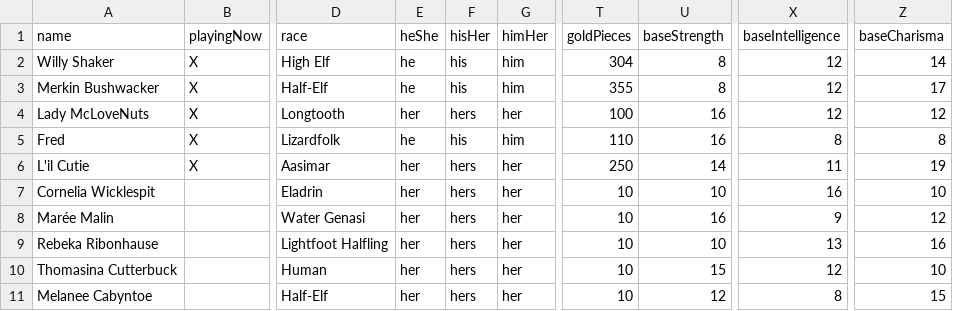
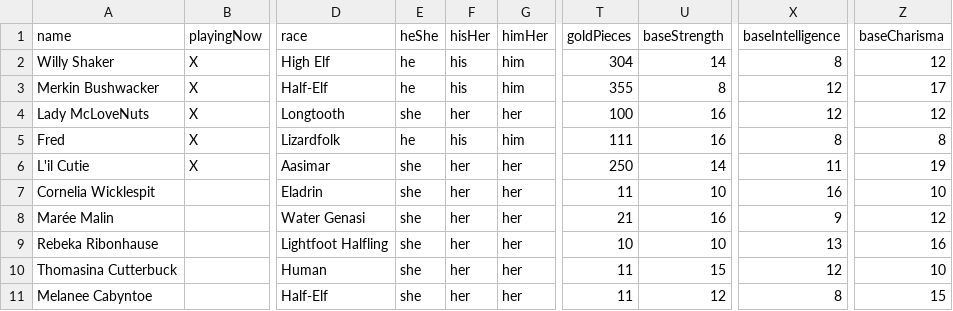
Before and after one commit to MillerMark/MrAnnouncerBot, a CSV file: DndCore/Data/DnD - Players.csv, drawn as a sheet; only a part is shown, gaps mark what is left out; the diff names each change by its address in the sheet, - before the commit and + after, or states it on an @@ line.

```diff
--- a/DndCore/Data/DnD - Players.csv
+++ b/DndCore/Data/DnD - Players.csv
-U2 (baseStrength): 8
+U2 (baseStrength): 14
-X2 (baseIntelligence): 12
+X2 (baseIntelligence): 8
-Z2 (baseCharisma): 14
+Z2 (baseCharisma): 12
-E4 (heShe): her
+E4 (heShe): she
-F4 (hisHer): hers
+F4 (hisHer): her
-T5 (goldPieces): 110
+T5 (goldPieces): 111
-E6:E11 (heShe): her
+E6:E11 (heShe): she
-F6:F11 (hisHer): hers
+F6:F11 (hisHer): her
-T7 (goldPieces): 10
+T7 (goldPieces): 11
-T8 (goldPieces): 10
+T8 (goldPieces): 21
-T10:T11 (goldPieces): 10
+T10:T11 (goldPieces): 11
```
Also changed, not shown: MrAnnouncerBot/Data/Mr. Announcer Guy - Fanfare.csv, 21 other files.
